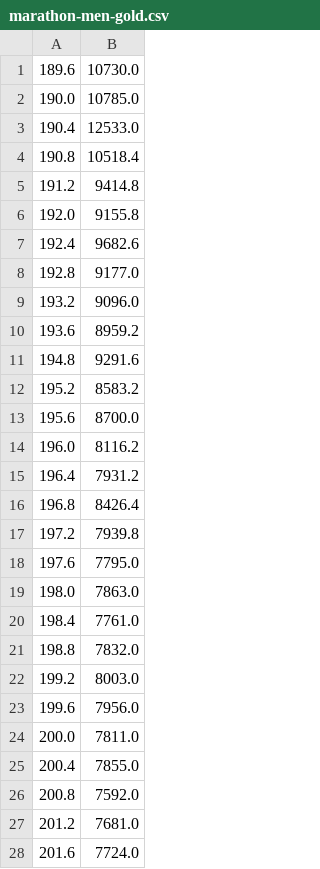
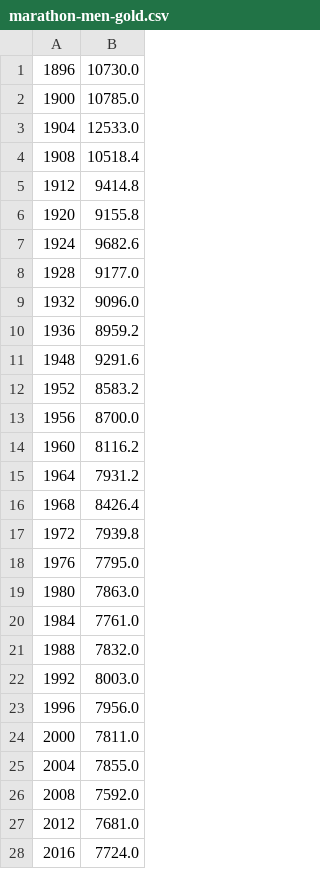
Before and after one commit to dtolpin/wigp, a CSV file: data/marathon-men-gold.csv, drawn as a sheet.

```diff
--- a/data/marathon-men-gold.csv
+++ b/data/marathon-men-gold.csv
@@ -1,28 +1,28 @@
-189.6,10730.0
-190.0,10785.0
-190.4,12533.0
-190.8,10518.4
-191.2,9414.8
-192.0,9155.8
-192.4,9682.6
-192.8,9177.0
-193.2,9096.0
-193.6,8959.2
-194.8,9291.6
-195.2,8583.2
-195.6,8700.0
-196.0,8116.2
-196.4,7931.2
-196.8,8426.4
-197.2,7939.8
-197.6,7795.0
-198.0,7863.0
-198.4,7761.0
-198.8,7832.0
-199.2,8003.0
-199.6,7956.0
-200.0,7811.0
-200.4,7855.0
-200.8,7592.0
-201.2,7681.0
-201.6,7724.0
+1896,10730.0
+1900,10785.0
+1904,12533.0
+1908,10518.4
+1912,9414.8
+1920,9155.8
+1924,9682.6
+1928,9177.0
+1932,9096.0
+1936,8959.2
+1948,9291.6
+1952,8583.2
+1956,8700.0
+1960,8116.2
+1964,7931.2
+1968,8426.4
+1972,7939.8
+1976,7795.0
+1980,7863.0
+1984,7761.0
+1988,7832.0
+1992,8003.0
+1996,7956.0
+2000,7811.0
+2004,7855.0
+2008,7592.0
+2012,7681.0
+2016,7724.0
```
Also changed, not shown: 16 other files.
